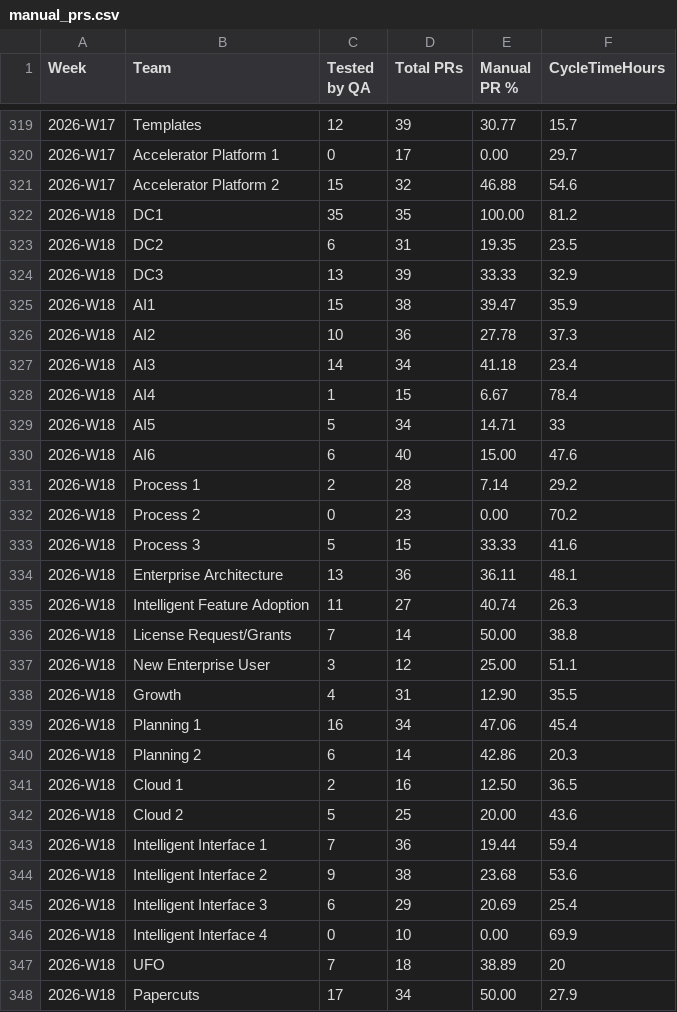
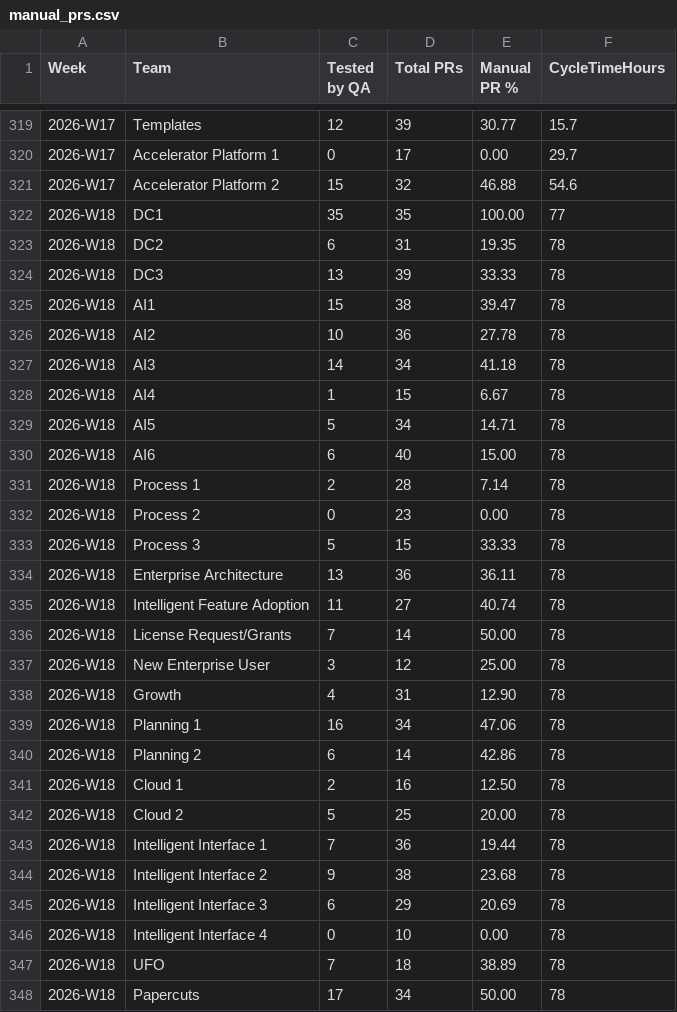
Before and after one commit to asaundersqa/qa-okr-dashboard, a CSV file: manual_prs.csv, drawn as a sheet; only a part is shown, gaps mark what is left out; the diff covers the shown part only.

```diff
--- a/manual_prs.csv
+++ b/manual_prs.csv
@@ -321,28 +321,28 @@ Week,Team,Tested by QA,Total PRs,Manual PR %,CycleTimeHours
 2026-W17,Accelerator Platform 2,15,32,46.88,54.6
-2026-W18,DC1,35,35,100.00,81.2
-2026-W18,DC2,6,31,19.35,23.5
-2026-W18,DC3,13,39,33.33,32.9
-2026-W18,AI1,15,38,39.47,35.9
-2026-W18,AI2,10,36,27.78,37.3
-2026-W18,AI3,14,34,41.18,23.4
-2026-W18,AI4,1,15,6.67,78.4
-2026-W18,AI5,5,34,14.71,33
-2026-W18,AI6,6,40,15.00,47.6
-2026-W18,Process 1,2,28,7.14,29.2
-2026-W18,Process 2,0,23,0.00,70.2
-2026-W18,Process 3,5,15,33.33,41.6
-2026-W18,Enterprise Architecture,13,36,36.11,48.1
-2026-W18,Intelligent Feature Adoption,11,27,40.74,26.3
-2026-W18,License Request/Grants,7,14,50.00,38.8
-2026-W18,New Enterprise User,3,12,25.00,51.1
-2026-W18,Growth,4,31,12.90,35.5
-2026-W18,Planning 1,16,34,47.06,45.4
-2026-W18,Planning 2,6,14,42.86,20.3
-2026-W18,Cloud 1,2,16,12.50,36.5
-2026-W18,Cloud 2,5,25,20.00,43.6
-2026-W18,Intelligent Interface 1,7,36,19.44,59.4
-2026-W18,Intelligent Interface 2,9,38,23.68,53.6
-2026-W18,Intelligent Interface 3,6,29,20.69,25.4
-2026-W18,Intelligent Interface 4,0,10,0.00,69.9
-2026-W18,UFO,7,18,38.89,20
-2026-W18,Papercuts,17,34,50.00,27.9
+2026-W18,DC1,35,35,100.00,77
+2026-W18,DC2,6,31,19.35,78
+2026-W18,DC3,13,39,33.33,78
+2026-W18,AI1,15,38,39.47,78
+2026-W18,AI2,10,36,27.78,78
+2026-W18,AI3,14,34,41.18,78
+2026-W18,AI4,1,15,6.67,78
+2026-W18,AI5,5,34,14.71,78
+2026-W18,AI6,6,40,15.00,78
+2026-W18,Process 1,2,28,7.14,78
+2026-W18,Process 2,0,23,0.00,78
+2026-W18,Process 3,5,15,33.33,78
+2026-W18,Enterprise Architecture,13,36,36.11,78
+2026-W18,Intelligent Feature Adoption,11,27,40.74,78
+2026-W18,License Request/Grants,7,14,50.00,78
+2026-W18,New Enterprise User,3,12,25.00,78
+2026-W18,Growth,4,31,12.90,78
+2026-W18,Planning 1,16,34,47.06,78
+2026-W18,Planning 2,6,14,42.86,78
+2026-W18,Cloud 1,2,16,12.50,78
+2026-W18,Cloud 2,5,25,20.00,78
+2026-W18,Intelligent Interface 1,7,36,19.44,78
+2026-W18,Intelligent Interface 2,9,38,23.68,78
+2026-W18,Intelligent Interface 3,6,29,20.69,78
+2026-W18,Intelligent Interface 4,0,10,0.00,78
+2026-W18,UFO,7,18,38.89,78
+2026-W18,Papercuts,17,34,50.00,78
```
Also changed, not shown: 37 edited cells elsewhere in this file.
